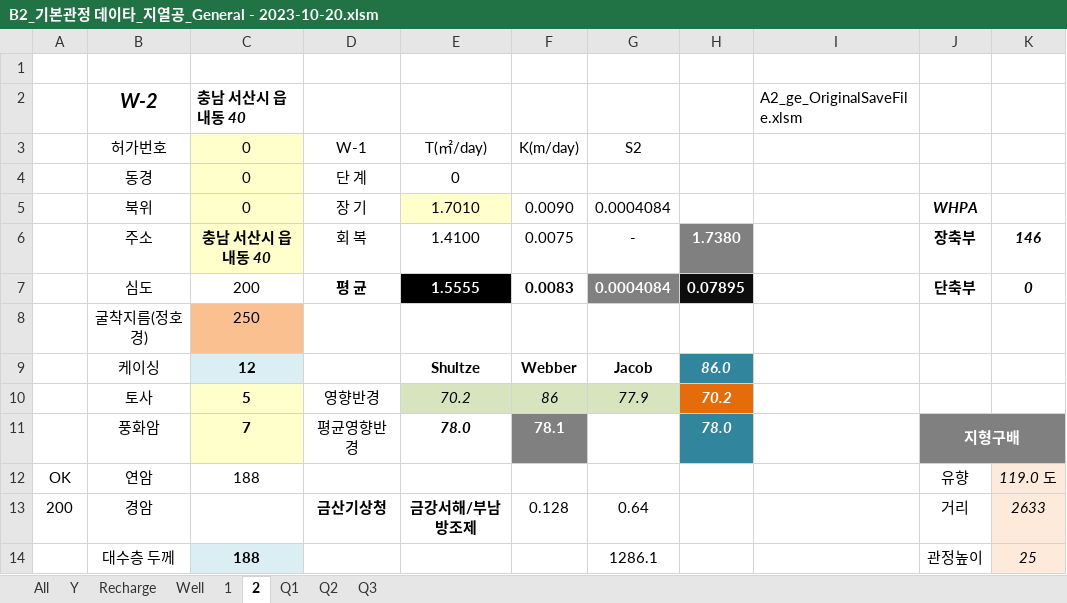
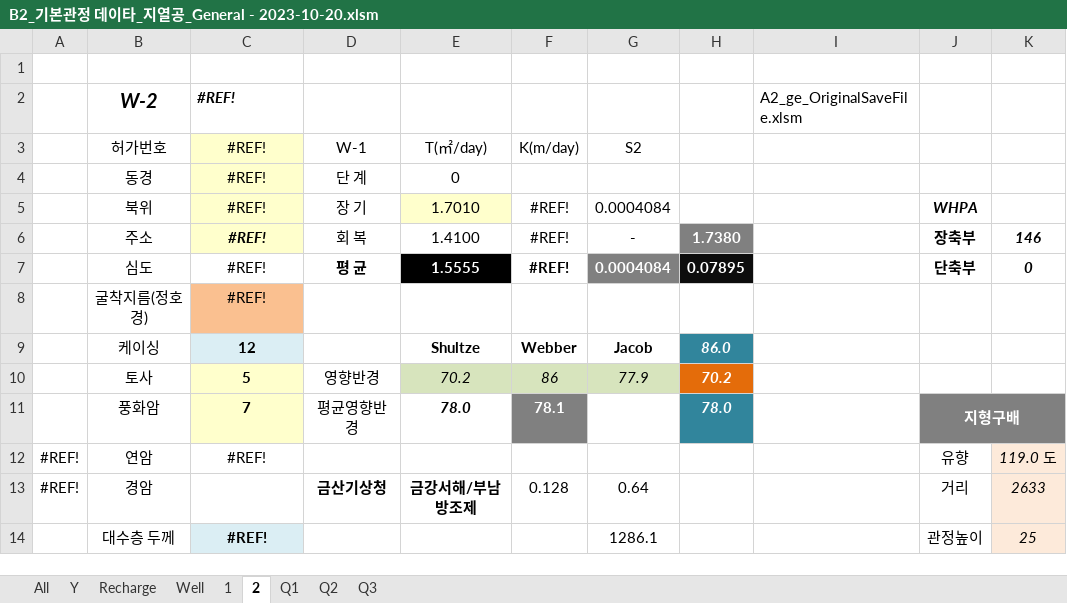
Before and after one commit to ihanseol/02_Excel, an Excel workbook: 07_LandSlide/09_기본관정데이타/B2_기본관정 데이타_지열공_General - 2023-10-20.xlsm, sheet 2, drawn as a sheet; only a part is shown; values as stored, in another font and other column widths than the file's, no borders; charts and pictures not drawn; the diff covers the shown part only; the diff names each change by its address in the sheet, - before the commit and + after, or states it on an @@ line.

```diff
--- a/07_LandSlide/09_기본관정데이타/B2_기본관정 데이타_지열공_General - 2023-10-20.xlsm (sheet 2)
+++ b/07_LandSlide/09_기본관정데이타/B2_기본관정 데이타_지열공_General - 2023-10-20.xlsm (sheet 2)
-C2: 충남 서산시 읍내동 40
+C2: #REF!
-C3:C5: 0
+C3:C5: #REF!
-F5: 0.0090
+F5: #REF!
-C6: 충남 서산시 읍내동 40
+C6: #REF!
-F6: 0.0075
+F6: #REF!
-C7: 200
+C7: #REF!
-F7: 0.0083
+F7: #REF!
-C8: 250
+C8: #REF!
-A12: OK
+A12: #REF!
-C12: 188
+C12: #REF!
-A13: 200
+A13: #REF!
-C14: 188
+C14: #REF!
```
Also changed, not shown: 16 edited cells and cell formats elsewhere in this sheet, charts or pictures, 1 other file.
